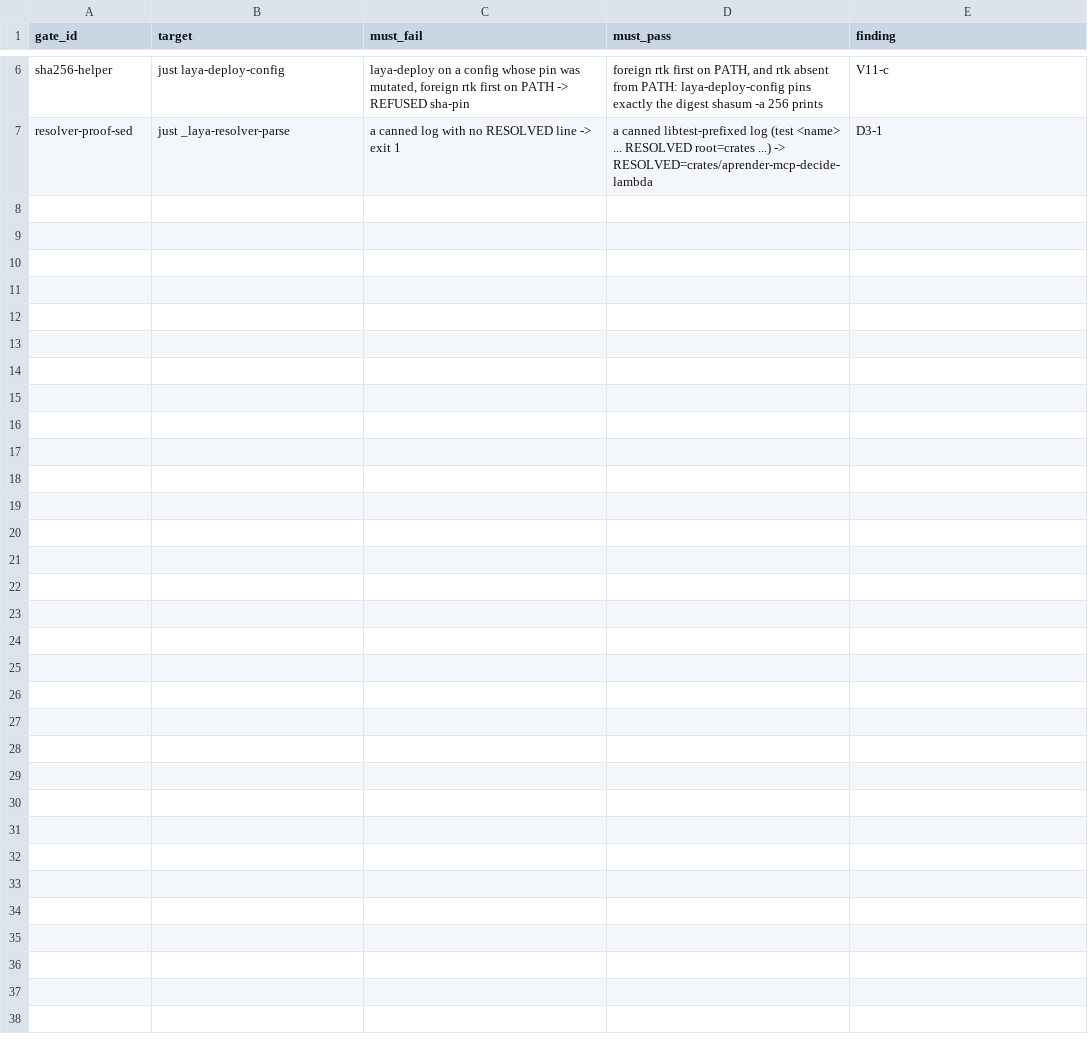
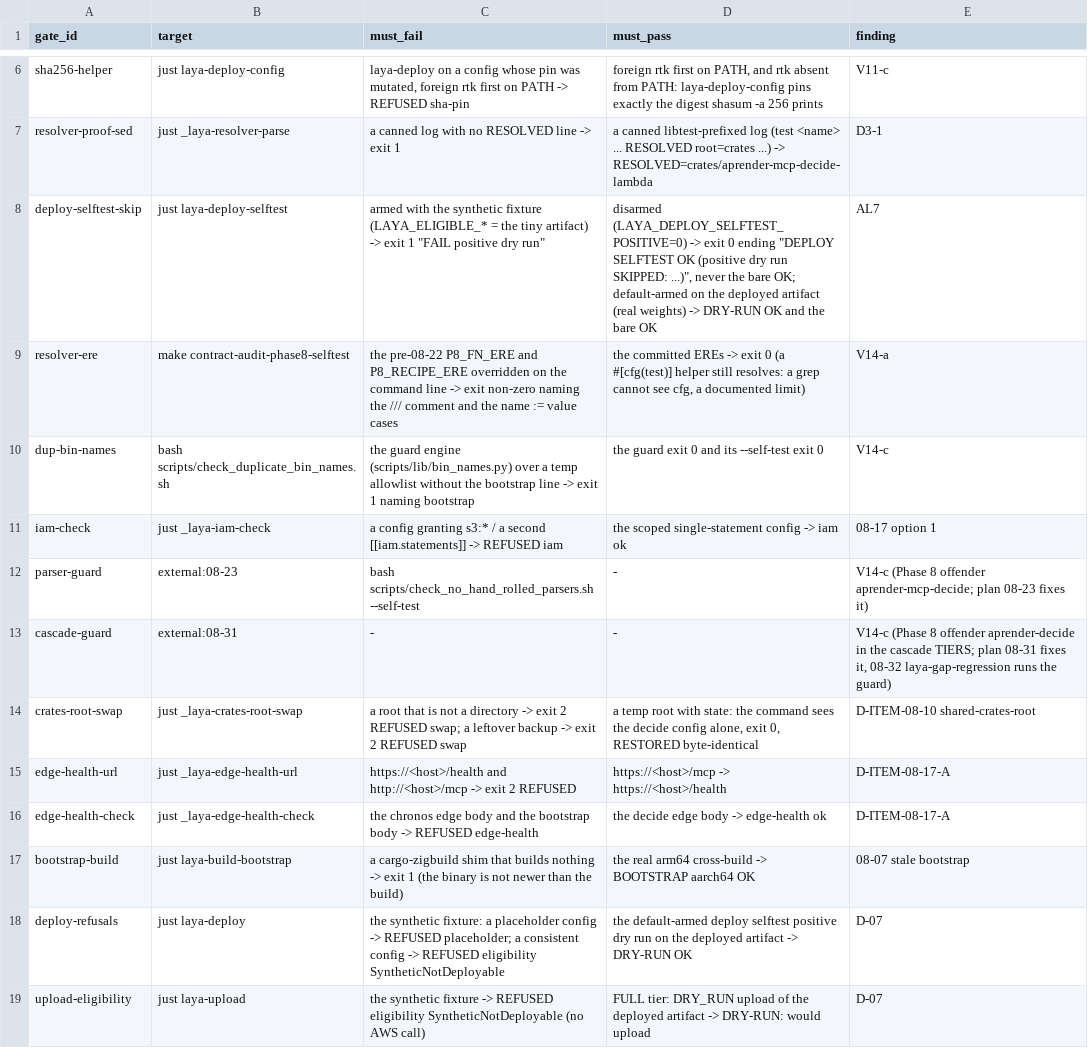
Before and after one commit to guyernest/aprender, a TSV file: scripts/laya_gates.tsv, drawn as a sheet; only a part is shown, gaps mark what is left out; the diff covers the shown part only; the diff names each change by its address in the sheet, - before the commit and + after, or states it on an @@ line.

```diff
--- a/scripts/laya_gates.tsv
+++ b/scripts/laya_gates.tsv
+row 8: deploy-selftest-skip | just laya-deploy-selftest | armed with the synthetic fixture (LAYA_ELIGIBLE_* = the tiny artifact) -> exit 1 "FAIL positive dry run" | disarmed (LAYA_DEPLOY_SELFTEST_POSITIVE=0) -> exit 0 ending "DEPLOY SELFTEST OK (positive dry run SKIPPED: ...)", never the bare OK; default-armed on the deployed artifact (real weights) -> DRY-RUN OK and the bare OK | AL7
+row 9: resolver-ere | make contract-audit-phase8-selftest | the pre-08-22 P8_FN_ERE and P8_RECIPE_ERE overridden on the command line -> exit non-zero naming the /// comment and the name := value cases | the committed EREs -> exit 0 (a #[cfg(test)] helper still resolves: a grep cannot see cfg, a documented limit) | V14-a
+row 10: dup-bin-names | bash scripts/check_duplicate_bin_names.sh | the guard engine (scripts/lib/bin_names.py) over a temp allowlist without the bootstrap line -> exit 1 naming bootstrap | the guard exit 0 and its --self-test exit 0 | V14-c
+row 11: iam-check | just _laya-iam-check | a config granting s3:* / a second [[iam.statements]] -> REFUSED iam | the scoped single-statement config -> iam ok | 08-17 option 1
+row 12: parser-guard | external:08-23 | bash scripts/check_no_hand_rolled_parsers.sh --self-test | - | V14-c (Phase 8 offender aprender-mcp-decide; plan 08-23 fixes it)
+row 13: cascade-guard | external:08-31 | - | - | V14-c (Phase 8 offender aprender-decide in the cascade TIERS; plan 08-31 fixes it, 08-32 laya-gap-regression runs the guard)
+row 14: crates-root-swap | just _laya-crates-root-swap | a root that is not a directory -> exit 2 REFUSED swap; a leftover backup -> exit 2 REFUSED swap | a temp root with state: the command sees the decide config alone, exit 0, RESTORED byte-identical | D-ITEM-08-10 shared-crates-root
+row 15: edge-health-url | just _laya-edge-health-url | https://<host>/health and http://<host>/mcp -> exit 2 REFUSED | https://<host>/mcp -> https://<host>/health | D-ITEM-08-17-A
+row 16: edge-health-check | just _laya-edge-health-check | the chronos edge body and the bootstrap body -> REFUSED edge-health | the decide edge body -> edge-health ok | D-ITEM-08-17-A
+row 17: bootstrap-build | just laya-build-bootstrap | a cargo-zigbuild shim that builds nothing -> exit 1 (the binary is not newer than the build) | the real arm64 cross-build -> BOOTSTRAP aarch64 OK | 08-07 stale bootstrap
+row 18: deploy-refusals | just laya-deploy | the synthetic fixture: a placeholder config -> REFUSED placeholder; a consistent config -> REFUSED eligibility SyntheticNotDeployable | the default-armed deploy selftest positive dry run on the deployed artifact -> DRY-RUN OK | D-07
+row 19: upload-eligibility | just laya-upload | the synthetic fixture -> REFUSED eligibility SyntheticNotDeployable (no AWS call) | FULL tier: DRY_RUN upload of the deployed artifact -> DRY-RUN: would upload | D-07
```
Also changed, not shown: 12 added rows elsewhere in this file, 4 other files.
